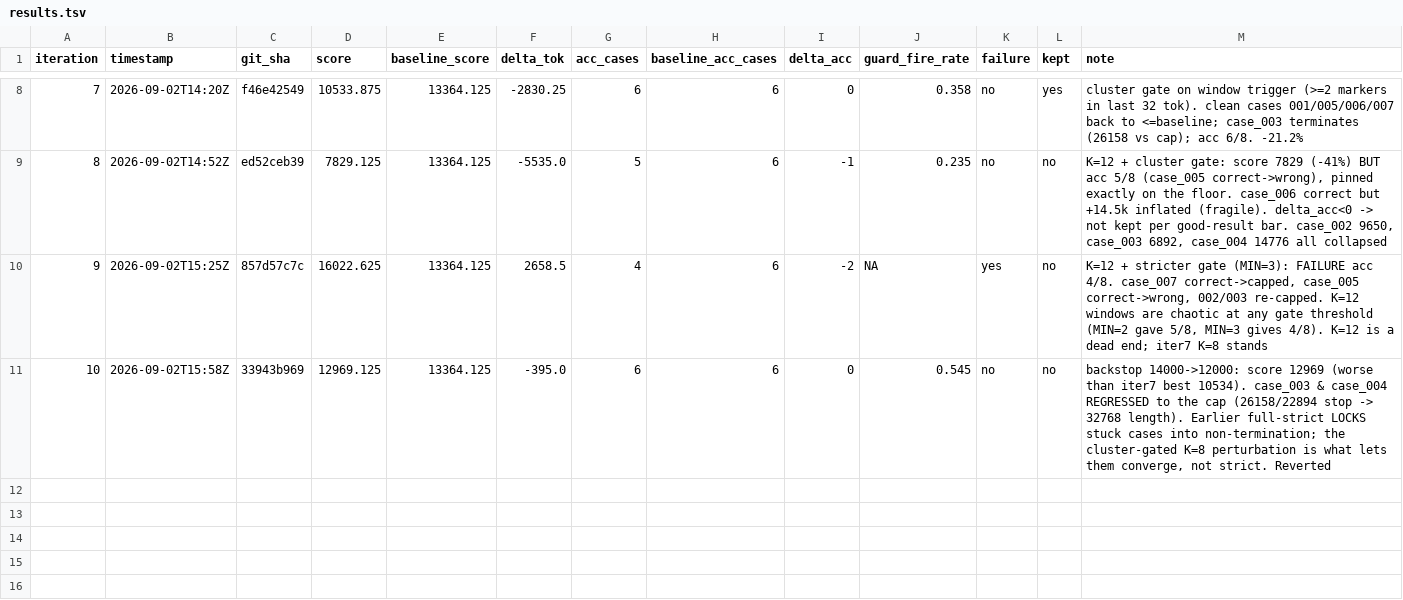
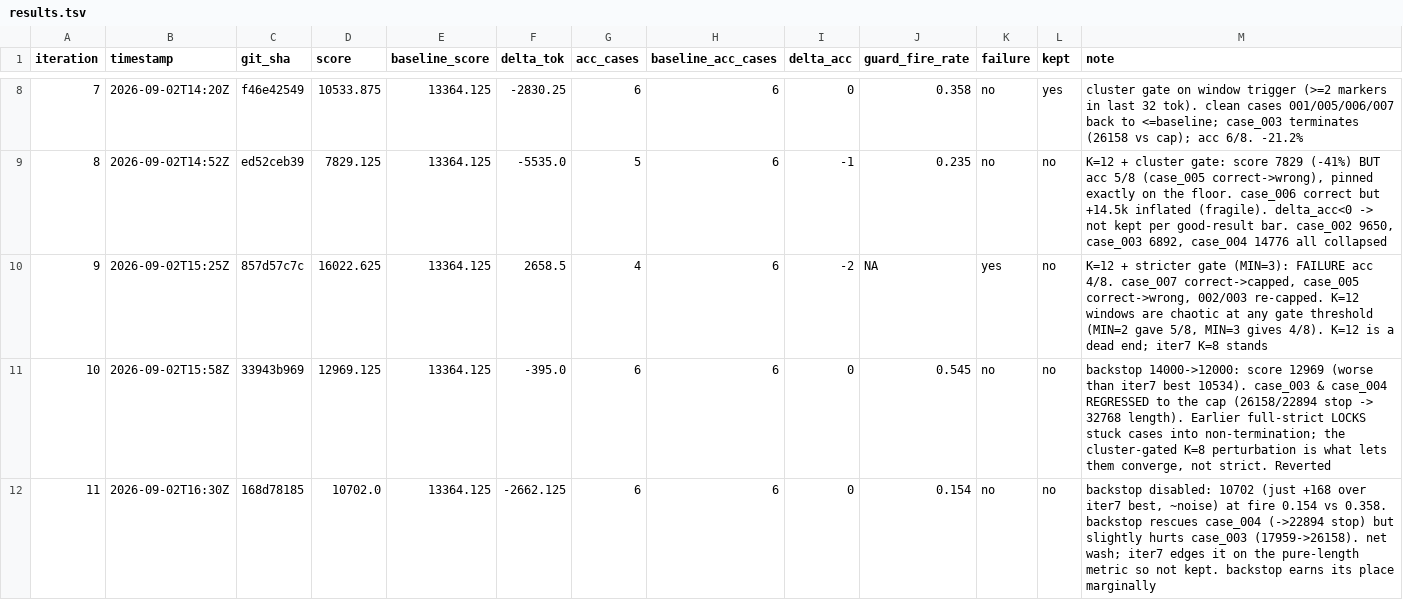
Before and after one commit to chiatzenw-cur/lossy-token-eff, a TSV file: autoresearch/results.tsv, drawn as a sheet; only a part is shown, gaps mark what is left out; the diff names each change by its address in the sheet, - before the commit and + after, or states it on an @@ line.

```diff
--- a/autoresearch/results.tsv
+++ b/autoresearch/results.tsv
+row 12: 11 | 2026-09-02T16:30Z | 168d78185 | 10702.0 | 13364.125 | -2662.125 | 6 | 6 | 0 | 0.154 | no | no | backstop disabled: 10702 (just +168 over iter7 best, ~noise) at fire 0.154 vs 0.358. backstop rescues case_004 (->22894 stop) but slightly hurts case_003 (17959->26158). net wash; iter7 edges it on the pure-length metric so not kept. backstop earns its place marginally
```
